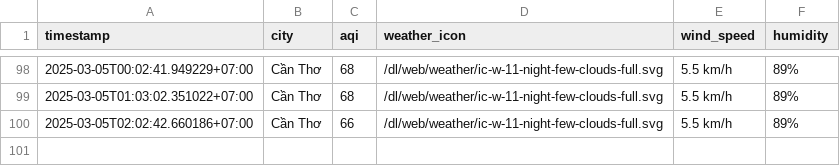
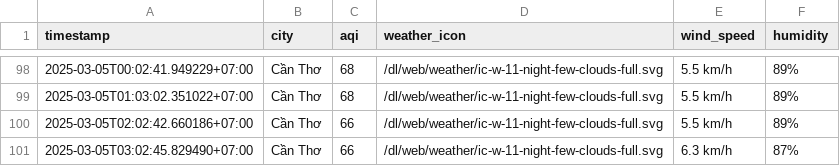
Before and after one commit to nghiahsgs/iqair-dataset, a CSV file: result/can-tho/aqi_can-tho_2025_mar.csv, drawn as a sheet; only a part is shown, gaps mark what is left out.

```diff
--- a/result/can-tho/aqi_can-tho_2025_mar.csv
+++ b/result/can-tho/aqi_can-tho_2025_mar.csv
@@ -100 +100,2 @@ timestamp,city,aqi,weather_icon,wind_speed,humidity
 2025-03-05T02:02:42.660186+07:00,Cần Thơ,66,/dl/web/weather/ic-w-11-night-few-clouds-full.svg,5.5 km/h,89%
+2025-03-05T03:02:45.829490+07:00,Cần Thơ,66,/dl/web/weather/ic-w-11-night-few-clouds-full.svg,6.3 km/h,87%
```
Also changed, not shown: result/hai-phong/aqi_hai-phong_2025_mar.csv, result/hue/aqi_hue_2025_mar.csv, 2 other files.
